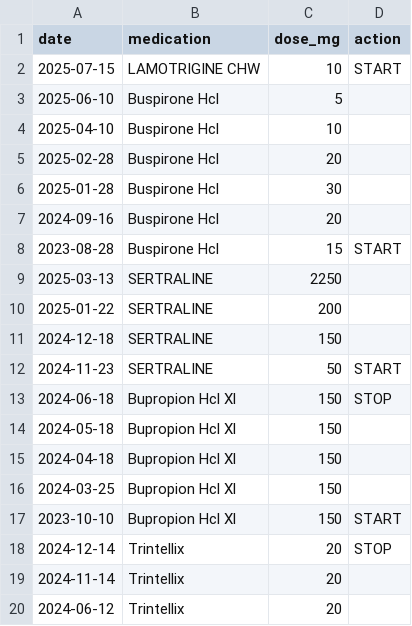
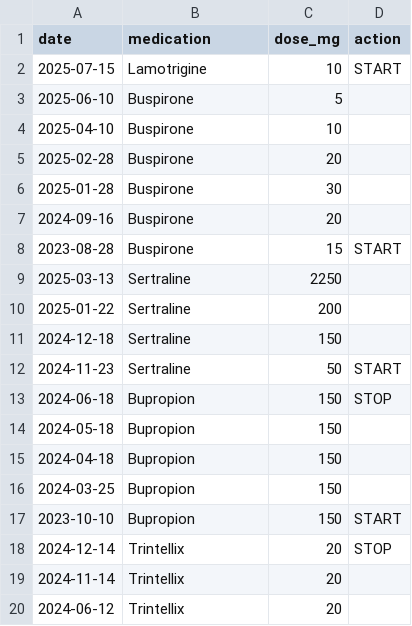
Before and after one commit to alexisg/sleep-insights-explorer, a CSV file: public/medications.csv, drawn as a sheet; only a part is shown.

```diff
--- a/public/medications.csv
+++ b/public/medications.csv
@@ -1,18 +1,18 @@
 date,medication,dose_mg,action
-2025-07-15,LAMOTRIGINE CHW,10,START
-2025-06-10,Buspirone Hcl,5,
-2025-04-10,Buspirone Hcl,10,
-2025-02-28,Buspirone Hcl,20,
-2025-01-28,Buspirone Hcl,30,
-2024-09-16,Buspirone Hcl,20,
-2023-08-28,Buspirone Hcl,15,START
-2025-03-13,SERTRALINE,2250,
-2025-01-22,SERTRALINE,200,
-2024-12-18,SERTRALINE,150,
-2024-11-23,SERTRALINE,50,START
-2024-06-18,Bupropion Hcl Xl,150,STOP
-2024-05-18,Bupropion Hcl Xl,150,
-2024-04-18,Bupropion Hcl Xl,150,
-2024-03-25,Bupropion Hcl Xl,150,
-2023-10-10,Bupropion Hcl Xl,150,START
+2025-07-15,Lamotrigine,10,START
+2025-06-10,Buspirone,5,
+2025-04-10,Buspirone,10,
+2025-02-28,Buspirone,20,
+2025-01-28,Buspirone,30,
+2024-09-16,Buspirone,20,
+2023-08-28,Buspirone,15,START
+2025-03-13,Sertraline,2250,
+2025-01-22,Sertraline,200,
+2024-12-18,Sertraline,150,
+2024-11-23,Sertraline,50,START
+2024-06-18,Bupropion,150,STOP
+2024-05-18,Bupropion,150,
+2024-04-18,Bupropion,150,
+2024-03-25,Bupropion,150,
+2023-10-10,Bupropion,150,START
 2024-12-14,Trintellix,20,STOP
```
Also changed, not shown: 2 other files.
